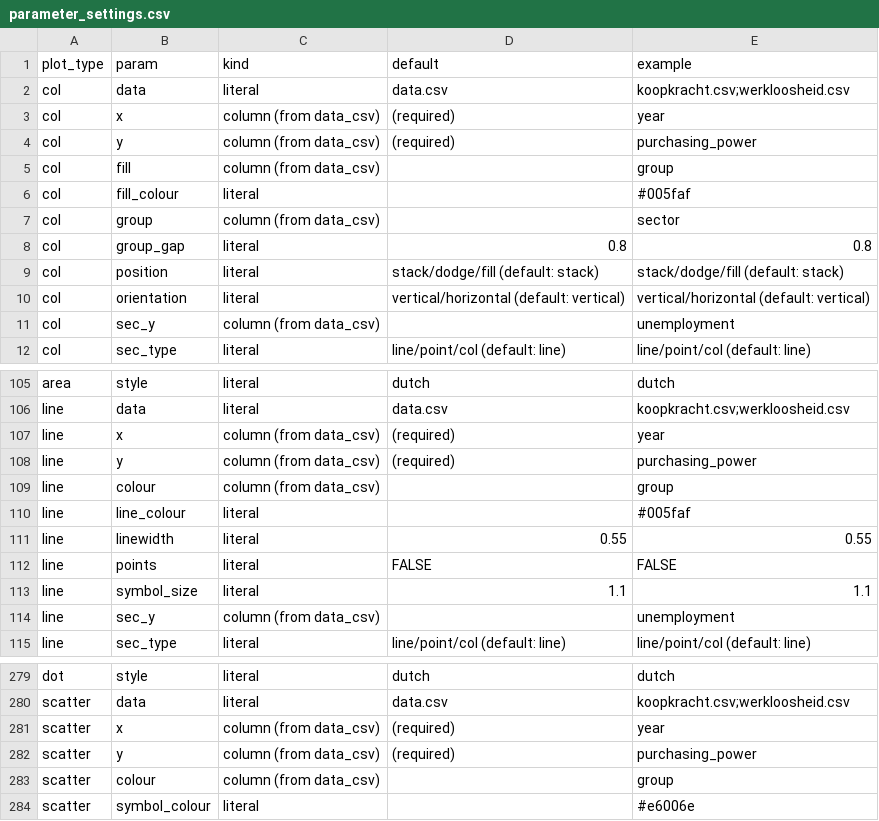
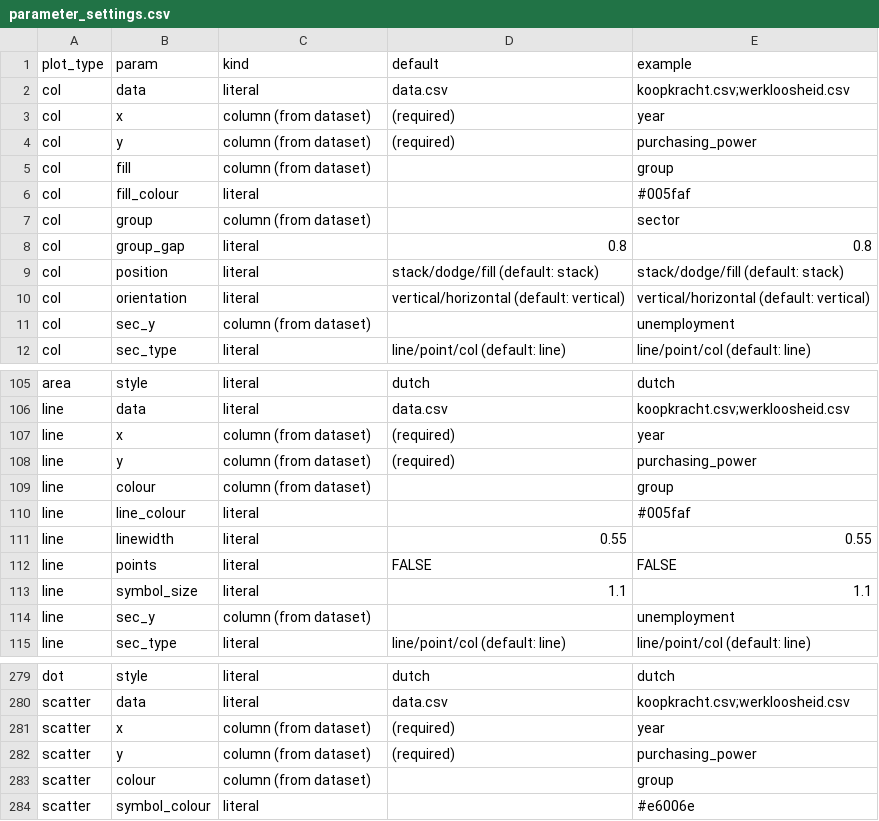
Before and after one commit to joris-klingen/ggcpb, a CSV file: inst/extdata/parameter_settings.csv, drawn as a sheet; only a part is shown, gaps mark what is left out; the diff covers the shown part only.

```diff
--- a/inst/extdata/parameter_settings.csv
+++ b/inst/extdata/parameter_settings.csv
@@ -2,7 +2,7 @@
 "col","data","literal","data.csv","koopkracht.csv;werkloosheid.csv"
-"col","x","column (from data_csv)","(required)","year"
-"col","y","column (from data_csv)","(required)","purchasing_power"
-"col","fill","column (from data_csv)","","group"
+"col","x","column (from dataset)","(required)","year"
+"col","y","column (from dataset)","(required)","purchasing_power"
+"col","fill","column (from dataset)","","group"
 "col","fill_colour","literal","","#005faf"
-"col","group","column (from data_csv)","","sector"
+"col","group","column (from dataset)","","sector"
 "col","group_gap","literal","0.8","0.8"
@@ -10,3 +10,3 @@
 "col","orientation","literal","vertical/horizontal (default: vertical)","vertical/horizontal (default: vertical)"
-"col","sec_y","column (from data_csv)","","unemployment"
+"col","sec_y","column (from dataset)","","unemployment"
 "col","sec_type","literal","line/point/col (default: line)","line/point/col (default: line)"
@@ -106,5 +106,5 @@
 "line","data","literal","data.csv","koopkracht.csv;werkloosheid.csv"
-"line","x","column (from data_csv)","(required)","year"
-"line","y","column (from data_csv)","(required)","purchasing_power"
-"line","colour","column (from data_csv)","","group"
+"line","x","column (from dataset)","(required)","year"
+"line","y","column (from dataset)","(required)","purchasing_power"
+"line","colour","column (from dataset)","","group"
 "line","line_colour","literal","","#005faf"
@@ -113,3 +113,3 @@
 "line","symbol_size","literal","1.1","1.1"
-"line","sec_y","column (from data_csv)","","unemployment"
+"line","sec_y","column (from dataset)","","unemployment"
 "line","sec_type","literal","line/point/col (default: line)","line/point/col (default: line)"
@@ -280,5 +280,5 @@
 "scatter","data","literal","data.csv","koopkracht.csv;werkloosheid.csv"
-"scatter","x","column (from data_csv)","(required)","year"
-"scatter","y","column (from data_csv)","(required)","purchasing_power"
-"scatter","colour","column (from data_csv)","","group"
+"scatter","x","column (from dataset)","(required)","year"
+"scatter","y","column (from dataset)","(required)","purchasing_power"
+"scatter","colour","column (from dataset)","","group"
 "scatter","symbol_colour","literal","","#e6006e"
```
Also changed, not shown: 35 edited cells elsewhere in this file, inst/autogenerate_plots/params.csv, 12 other files.
